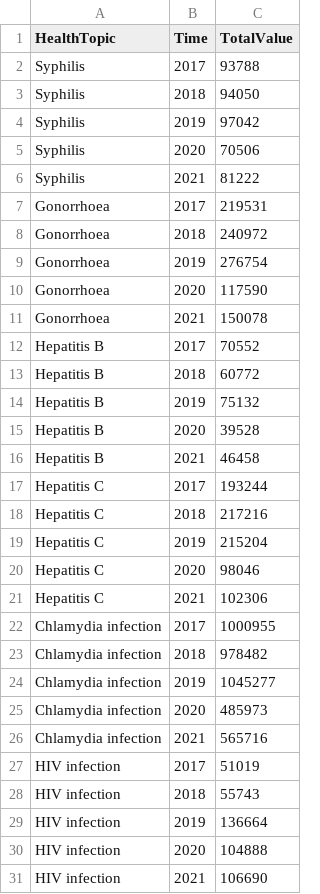
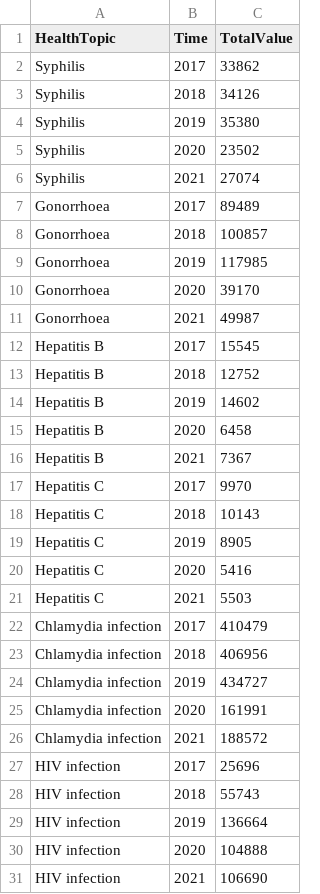
Before and after one commit to BennyTesting/Data-Visualization-Project--Group-4-, a CSV file: DV1/Disease_By_Year.csv, drawn as a sheet; only a part is shown; the diff covers the shown part only.

```diff
--- a/DV1/Disease_By_Year.csv
+++ b/DV1/Disease_By_Year.csv
@@ -1,28 +1,28 @@
 HealthTopic,Time,TotalValue
-Syphilis,2017,93788
-Syphilis,2018,94050
-Syphilis,2019,97042
-Syphilis,2020,70506
-Syphilis,2021,81222
-Gonorrhoea,2017,219531
-Gonorrhoea,2018,240972
-Gonorrhoea,2019,276754
-Gonorrhoea,2020,117590
-Gonorrhoea,2021,150078
-Hepatitis B,2017,70552
-Hepatitis B,2018,60772
-Hepatitis B,2019,75132
-Hepatitis B,2020,39528
-Hepatitis B,2021,46458
-Hepatitis C,2017,193244
-Hepatitis C,2018,217216
-Hepatitis C,2019,215204
-Hepatitis C,2020,98046
-Hepatitis C,2021,102306
-Chlamydia infection,2017,1000955
-Chlamydia infection,2018,978482
-Chlamydia infection,2019,1045277
-Chlamydia infection,2020,485973
-Chlamydia infection,2021,565716
-HIV infection,2017,51019
+Syphilis,2017,33862
+Syphilis,2018,34126
+Syphilis,2019,35380
+Syphilis,2020,23502
+Syphilis,2021,27074
+Gonorrhoea,2017,89489
+Gonorrhoea,2018,100857
+Gonorrhoea,2019,117985
+Gonorrhoea,2020,39170
+Gonorrhoea,2021,49987
+Hepatitis B,2017,15545
+Hepatitis B,2018,12752
+Hepatitis B,2019,14602
+Hepatitis B,2020,6458
+Hepatitis B,2021,7367
+Hepatitis C,2017,9970
+Hepatitis C,2018,10143
+Hepatitis C,2019,8905
+Hepatitis C,2020,5416
+Hepatitis C,2021,5503
+Chlamydia infection,2017,410479
+Chlamydia infection,2018,406956
+Chlamydia infection,2019,434727
+Chlamydia infection,2020,161991
+Chlamydia infection,2021,188572
+HIV infection,2017,25696
 HIV infection,2018,55743
```
Also changed, not shown: 1 edited cell elsewhere in this file, DV1/BarChart2.csv, 13 other files.
